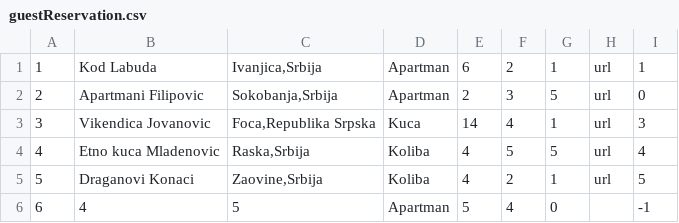
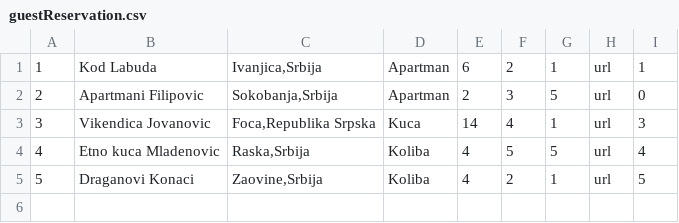
Before and after one commit to jblanusa13/SimsProjekat, a CSV file: ProjectSims/ProjectSims/Resources/Data/guestReservation.csv, drawn as a sheet; the diff names each change by its address in the sheet, - before the commit and + after, or states it on an @@ line.

```diff
--- a/ProjectSims/ProjectSims/Resources/Data/guestReservation.csv
+++ b/ProjectSims/ProjectSims/Resources/Data/guestReservation.csv
-row 6: 6 | 4 | 5 | Apartman | 5 | 4 | 0 |  | -1
```
Also changed, not shown: ProjectSims/ProjectSims/Resources/Data/accommodation.csv, ProjectSims/ProjectSims/Resources/Data/accommodationReservation.csv, 17 other files.
